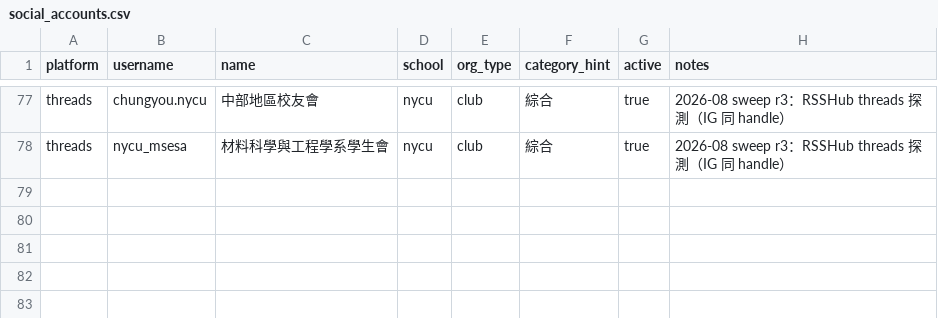
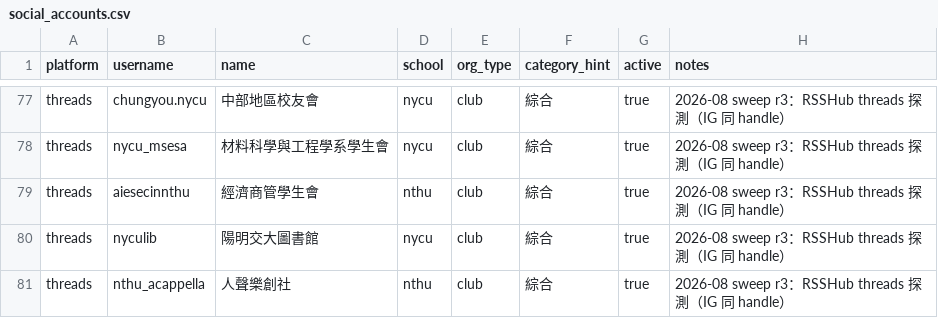
Before and after one commit to skyhong2002/chumei, a CSV file: data/sources/social_accounts.csv, drawn as a sheet; only a part is shown, gaps mark what is left out; the diff names each change by its address in the sheet, - before the commit and + after, or states it on an @@ line.

```diff
--- a/data/sources/social_accounts.csv
+++ b/data/sources/social_accounts.csv
+row 79: threads | aiesecinnthu | 經濟商管學生會 | nthu | club | 綜合 | true | 2026-08 sweep r3：RSSHub threads 探測（IG 同 handle）
+row 80: threads | nyculib | 陽明交大圖書館 | nycu | club | 綜合 | true | 2026-08 sweep r3：RSSHub threads 探測（IG 同 handle）
+row 81: threads | nthu_acappella | 人聲樂創社 | nthu | club | 綜合 | true | 2026-08 sweep r3：RSSHub threads 探測（IG 同 handle）
```
Also changed, not shown: 7 other files.
